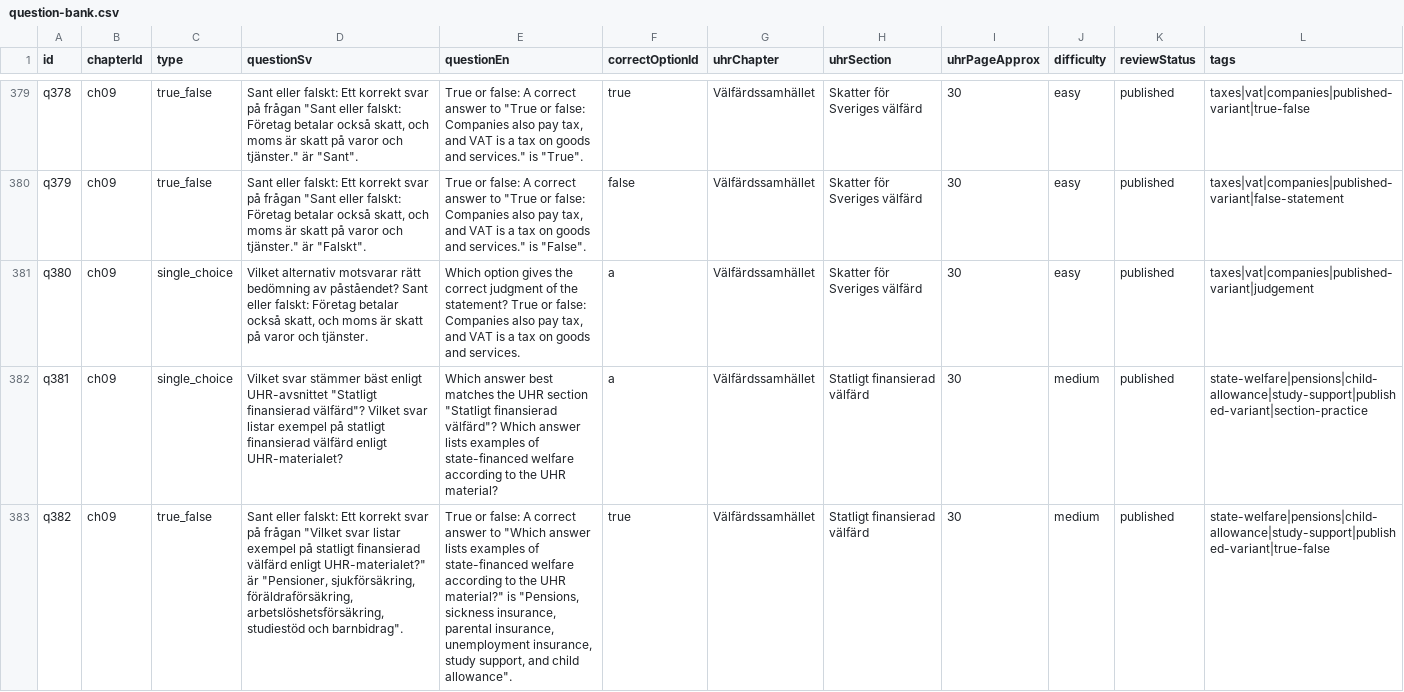
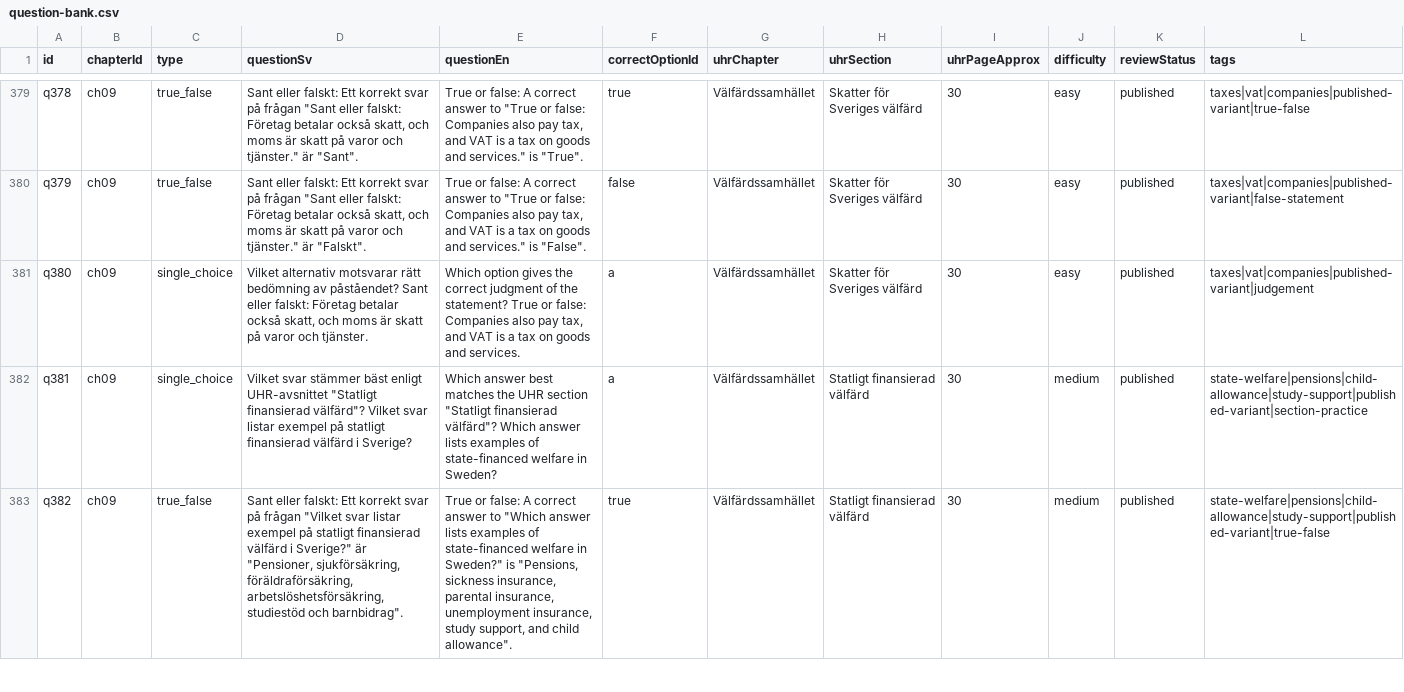
Before and after one commit to SzeChunYiu/Swedish_Civic_Test, a CSV file: content/question-bank.csv, drawn as a sheet; only a part is shown, gaps mark what is left out; the diff covers the shown part only; the diff names each change by its address in the sheet, - before the commit and + after, or states it on an @@ line.

Commit message:
content: correct q071 state welfare stem

```diff
--- a/content/question-bank.csv
+++ b/content/question-bank.csv
-D382 (questionSv): …finansierad välfärd enligt UHR-materialet?
+D382 (questionSv): …finansierad välfärd i Sverige?
-E382 (questionEn): …state-financed welfare according to the UHR material?
+E382 (questionEn): …state-financed welfare in Sweden?
-D383 (questionSv): …finansierad välfärd enligt UHR-materialet?" är "Pensioner,…
+D383 (questionSv): …finansierad välfärd i Sverige?" är "Pensioner,…
-E383 (questionEn): …state-financed welfare according to the UHR material?" is "Pensions,…
+E383 (questionEn): …state-financed welfare in Sweden?" is "Pensions,…
```
Also changed, not shown: 6 edited cells elsewhere in this file, 1 other file.
